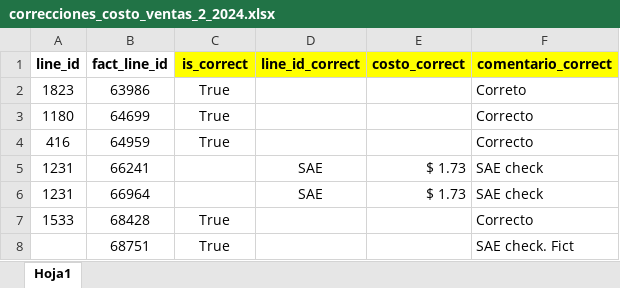
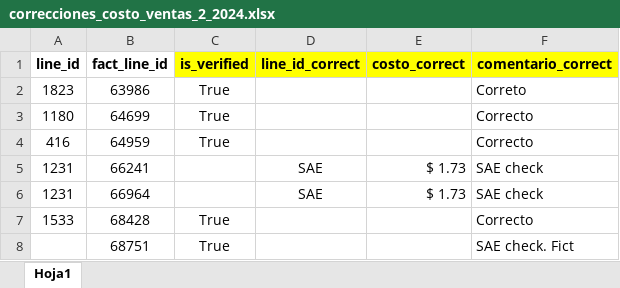
Before and after one commit to ecostichp/odoo_comisiones, an Excel workbook: data/costo_ventas/correcciones_costo_ventas_2_2024.xlsx, sheet Hoja1, drawn as a sheet; only a part is shown; values as stored, in another font and other column widths than the file's, no borders; the diff names each change by its address in the sheet, - before the commit and + after, or states it on an @@ line.

```diff
--- a/data/costo_ventas/correcciones_costo_ventas_2_2024.xlsx (sheet Hoja1)
+++ b/data/costo_ventas/correcciones_costo_ventas_2_2024.xlsx (sheet Hoja1)
-C1: is_correct
+C1: is_verified
```
Also changed, not shown: data/costo_ventas/ultimo_costo_sae.xlsx, 3 other files.
